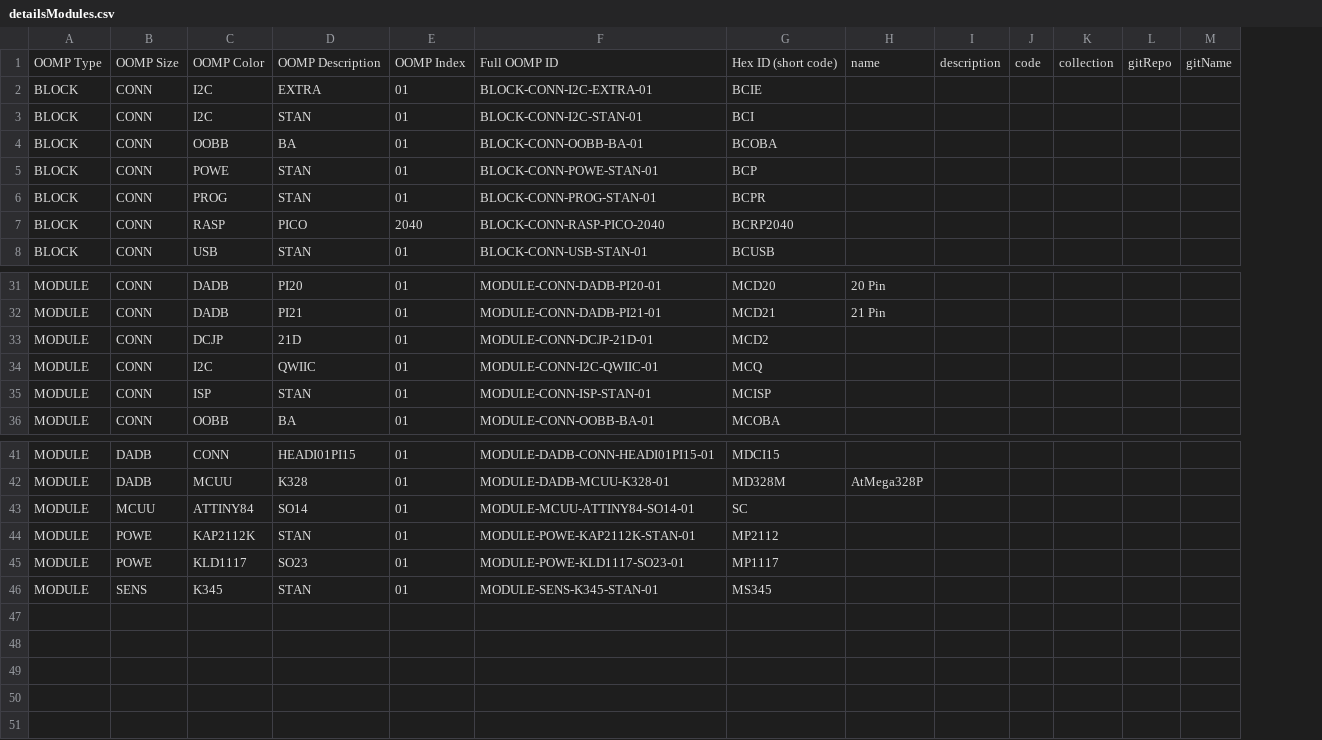
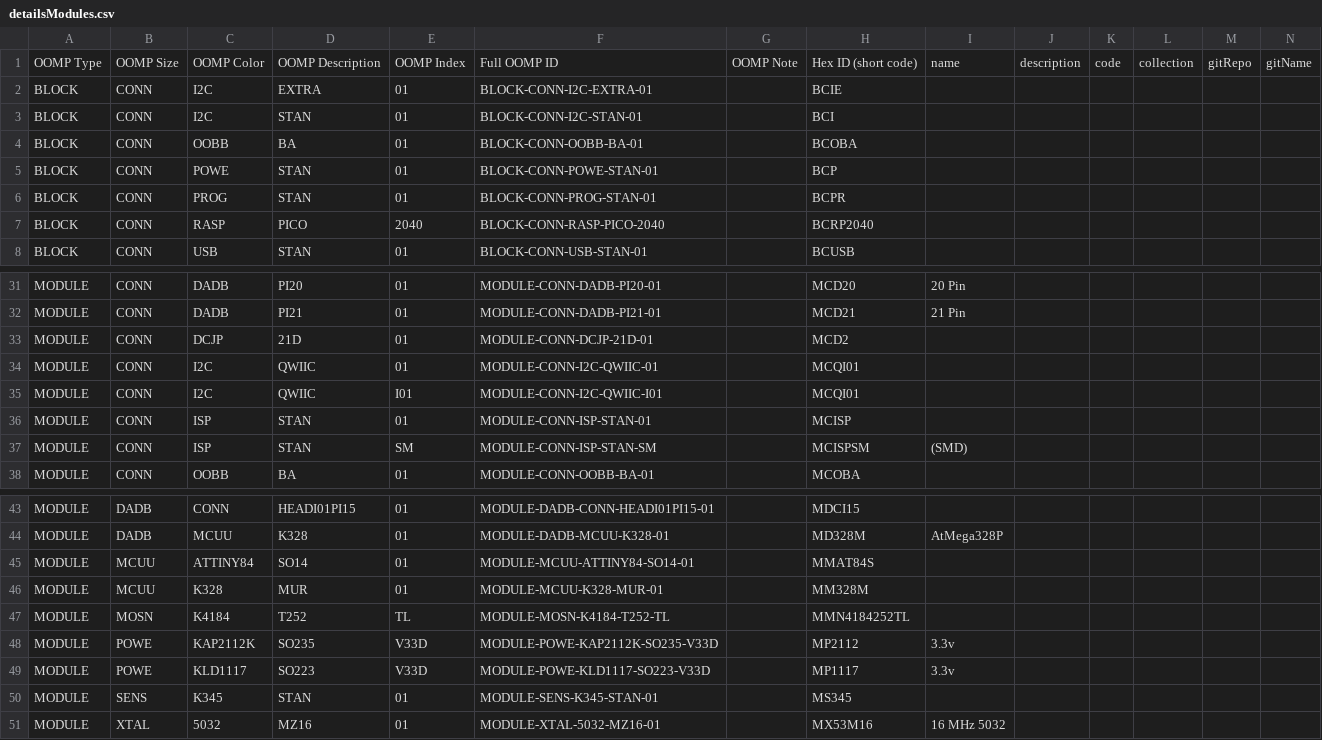
Before and after one commit to oomlout/oomlout_OOMP_modules_V2, a CSV file: detailsModules.csv, drawn as a sheet; only a part is shown, gaps mark what is left out; addresses are those after the commit; rows hold the shown columns only; the diff names each change by its address in the sheet, - before the commit and + after, or states it on an @@ line.

Commit message:
Quickly Adding Everything

```diff
--- a/detailsModules.csv
+++ b/detailsModules.csv
+column G, row 1: OOMP Note
-H34: MCQ
+H34: MCQI01
+row 35: MODULE | CONN | I2C | QWIIC | I01 | MODULE-CONN-I2C-QWIIC-I01 |  | MCQI01
+row 37: MODULE | CONN | ISP | STAN | SM | MODULE-CONN-ISP-STAN-SM |  | MCISPSM | (SMD)
-H45: SC
+H45: MMAT84S
+row 46: MODULE | MCUU | K328 | MUR | 01 | MODULE-MCUU-K328-MUR-01 |  | MM328M
+row 47: MODULE | MOSN | K4184 | T252 | TL | MODULE-MOSN-K4184-T252-TL |  | MMN4184252TL
-D48: STAN
+D48: SO235
-E48:E49: 01
+E48:E49: V33D
-F48: MODULE-POWE-KAP2112K-STAN-01
+F48: MODULE-POWE-KAP2112K-SO235-V33D
-I48:I49: (empty)
+I48:I49: 3.3v
-D49: SO23
+D49: SO223
-F49: MODULE-POWE-KLD1117-SO23-01
+F49: MODULE-POWE-KLD1117-SO223-V33D
+row 51: MODULE | XTAL | 5032 | MZ16 | 01 | MODULE-XTAL-5032-MZ16-01 |  | MX53M16 | 16 MHz 5032
```
